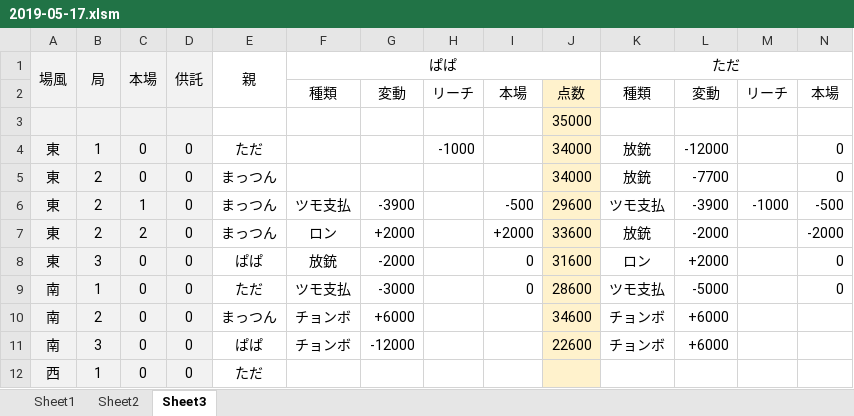
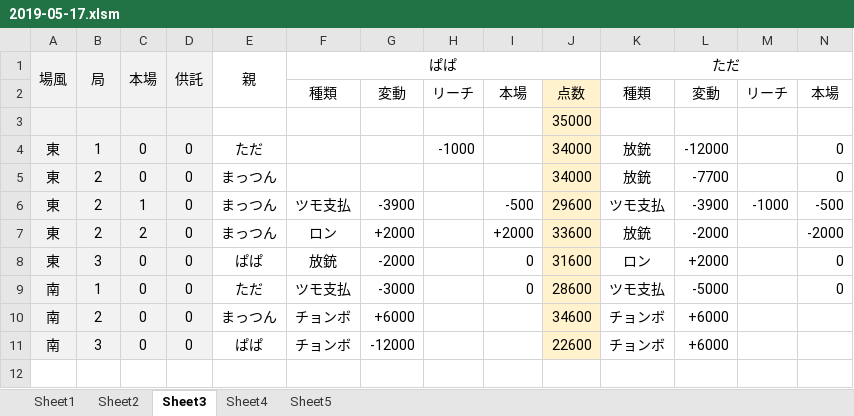
Before and after one commit to daicho/mahjong, an Excel workbook: 麻雀同好会2nd/対局/2019-05-17.xlsm, sheet Sheet3, drawn as a sheet; only a part is shown; values as stored, in another font and other column widths than the file's, no borders; conditional formats not drawn; rows hold the shown columns only; the diff names each change by its address in the sheet, - before the commit and + after, or states it on an @@ line.

```diff
--- a/麻雀同好会2nd/対局/2019-05-17.xlsm (sheet Sheet3)
+++ b/麻雀同好会2nd/対局/2019-05-17.xlsm (sheet Sheet3)
+sheet tab: Sheet4
+sheet tab: Sheet5
-row 12: 西 | 1 | 0 | 0 | ただ
```
